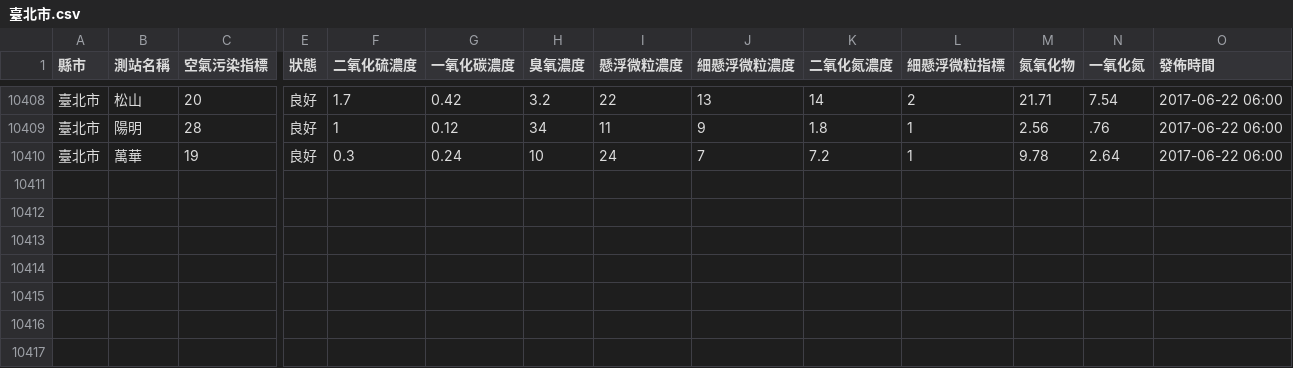
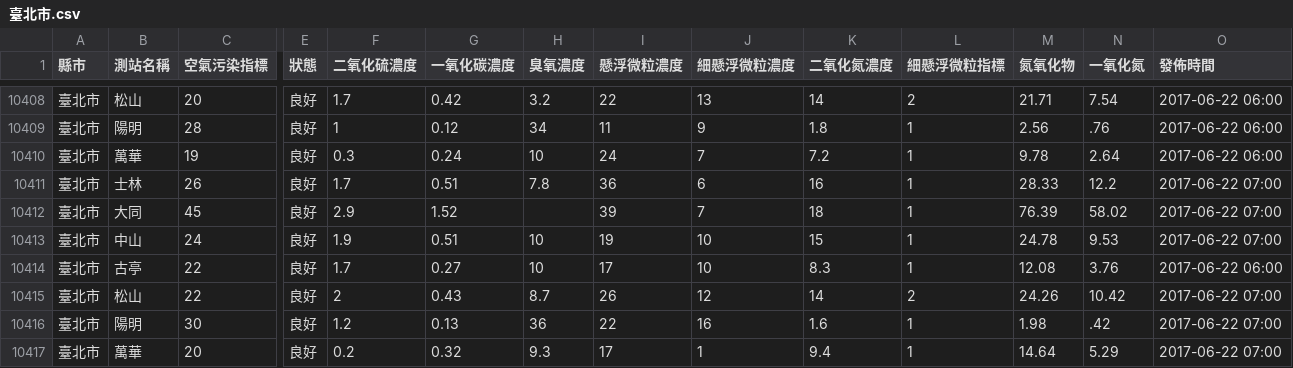
Before and after one commit to HarrisQs/AirPollutionCrawler, a CSV file: Data/臺北市.csv, drawn as a sheet; only a part is shown, gaps mark what is left out; rows hold the shown columns only; the diff names each change by its address in the sheet, - before the commit and + after, or states it on an @@ line.

Commit message:
Thu Jun 22 00:31:01 BST 2017 Update Data

```diff
--- a/Data/臺北市.csv
+++ b/Data/臺北市.csv
+row 10411: 臺北市 | 士林 | 26 | 良好 | 1.7 | 0.51 | 7.8 | 36 | 6 | 16 | 1 | 28.33 | 12.2 | 2017-06-22 07:00
+row 10412: 臺北市 | 大同 | 45 | 良好 | 2.9 | 1.52 |  | 39 | 7 | 18 | 1 | 76.39 | 58.02 | 2017-06-22 07:00
+row 10413: 臺北市 | 中山 | 24 | 良好 | 1.9 | 0.51 | 10 | 19 | 10 | 15 | 1 | 24.78 | 9.53 | 2017-06-22 07:00
+row 10414: 臺北市 | 古亭 | 22 | 良好 | 1.7 | 0.27 | 10 | 17 | 10 | 8.3 | 1 | 12.08 | 3.76 | 2017-06-22 06:00
+row 10415: 臺北市 | 松山 | 22 | 良好 | 2 | 0.43 | 8.7 | 26 | 12 | 14 | 2 | 24.26 | 10.42 | 2017-06-22 07:00
+row 10416: 臺北市 | 陽明 | 30 | 良好 | 1.2 | 0.13 | 36 | 22 | 16 | 1.6 | 1 | 1.98 | .42 | 2017-06-22 07:00
+row 10417: 臺北市 | 萬華 | 20 | 良好 | 0.2 | 0.32 | 9.3 | 17 | 1 | 9.4 | 1 | 14.64 | 5.29 | 2017-06-22 07:00
```
Also changed, not shown: Data/桃園市.csv, Data/臺中市.csv, 19 other files.
